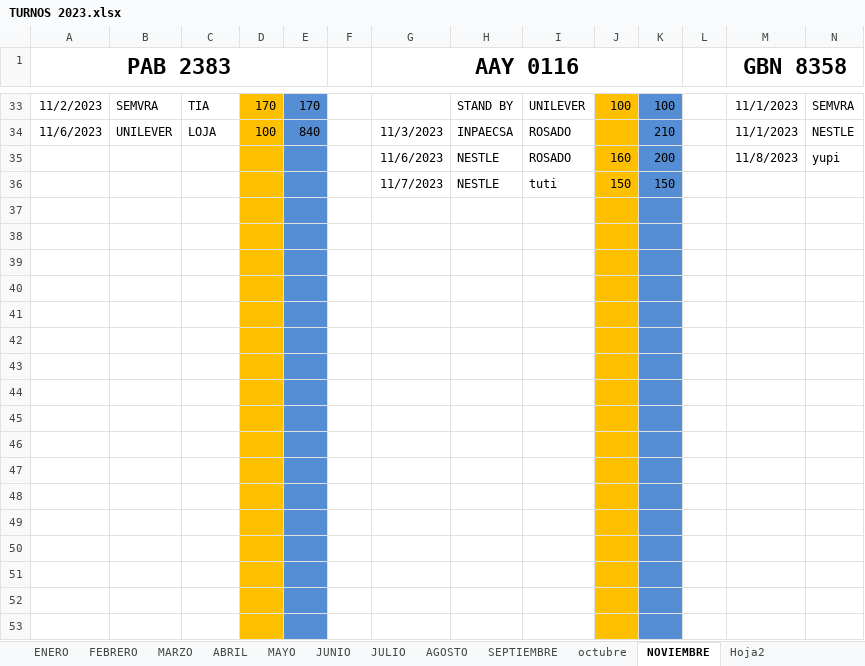
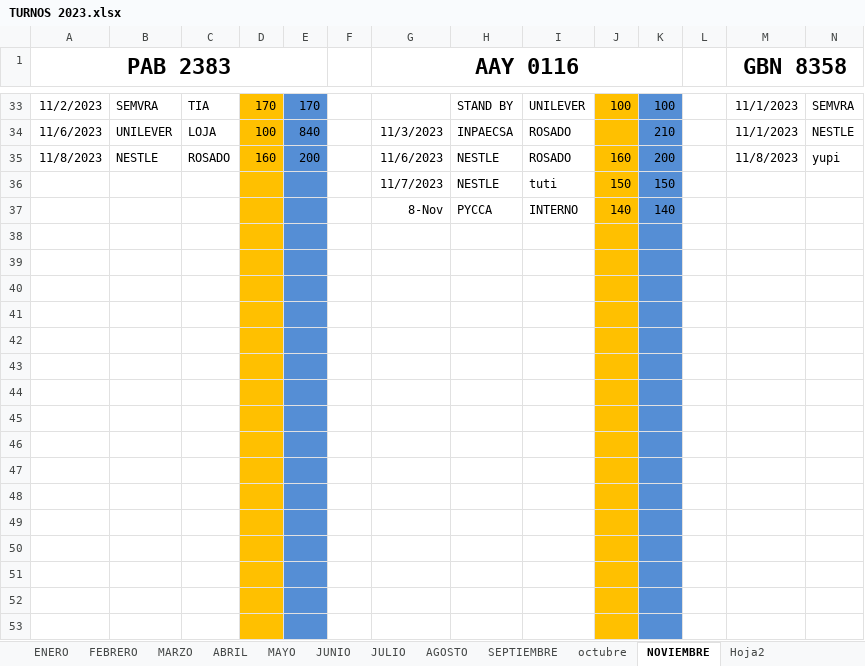
Before and after one commit to ABRILTRANS/OFICINA, an Excel workbook: DOC 2023/TURNOS 2023.xlsx, sheet NOVIEMBRE, drawn as a sheet; only a part is shown, gaps mark what is left out; the shorter side is filled out with more unchanged rows; values as stored, in another font and other column widths than the file's, no borders; rows hold the shown columns only; the diff covers the shown part only; the diff names each change by its address in the sheet, - before the commit and + after, or states it on an @@ line.

```diff
--- a/DOC 2023/TURNOS 2023.xlsx (sheet NOVIEMBRE)
+++ b/DOC 2023/TURNOS 2023.xlsx (sheet NOVIEMBRE)
-A35 (PAB 2383): (empty)
+A35 (PAB 2383): 11/8/2023
-B35: (empty)
+B35: NESTLE
-C35: (empty)
+C35: ROSADO
-D35: (empty)
+D35: 160
-E35: (empty)
+E35: 200
+row 37:  |  |  |  |  |  | 8-Nov | PYCCA | INTERNO | 140 | 140
+row 38: (empty)
+row 39: (empty)
+row 40: (empty)
+row 41: (empty)
+row 42: (empty)
+row 43: (empty)
+row 44: (empty)
+row 45: (empty)
+row 46: (empty)
+row 47: (empty)
+row 48: (empty)
+row 49: (empty)
+row 50: (empty)
+row 51: (empty)
+row 52: (empty)
+row 53: (empty)
```
Also changed, not shown: 10 added rows, 27 removed rows, 5 moved rows, 30 edited cells and cell formats elsewhere in this sheet, DOC 2023/Reportes Clientes 2023.xlsx.
